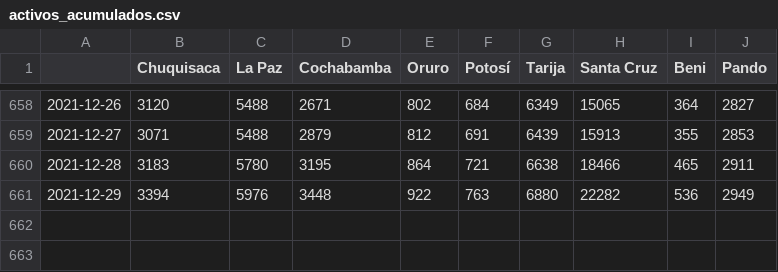
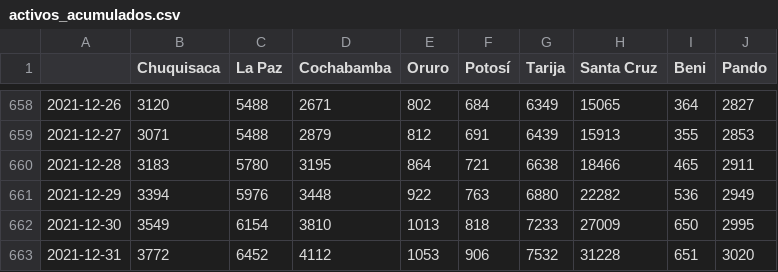
Before and after one commit to mauforonda/covid19-bolivia-udape, a CSV file: activos_acumulados.csv, drawn as a sheet; only a part is shown, gaps mark what is left out.

```diff
--- a/activos_acumulados.csv
+++ b/activos_acumulados.csv
@@ -661 +661,3 @@
 2021-12-29,3394,5976,3448,922,763,6880,22282,536,2949
+2021-12-30,3549,6154,3810,1013,818,7233,27009,650,2995
+2021-12-31,3772,6452,4112,1053,906,7532,31228,651,3020
```
Also changed, not shown: confirmados_acumulados.csv, confirmados_diarios.csv, 4 other files.
